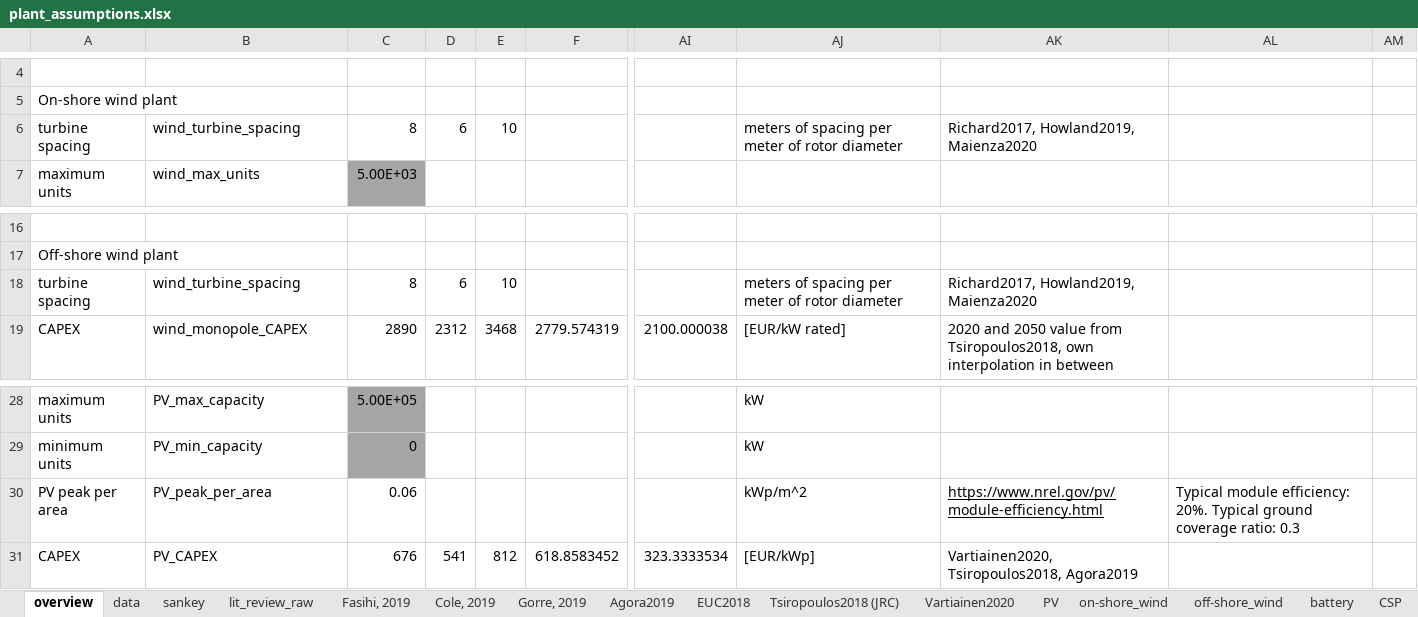
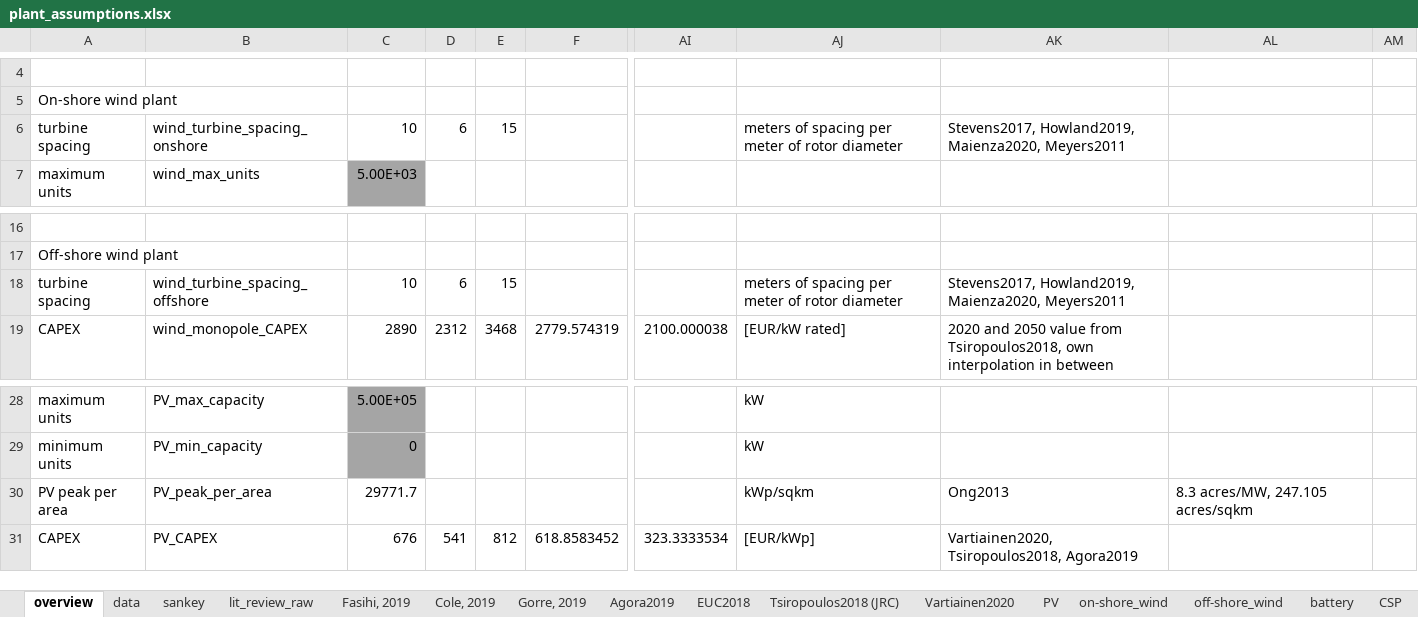
Before and after one commit to kwdseymour/EuroSAFs, an Excel workbook: data/plant_assumptions.xlsx, sheet overview, drawn as a sheet; only a part is shown, gaps mark what is left out; values as stored, in another font and other column widths than the file's, no borders; the diff names each change by its address in the sheet, - before the commit and + after, or states it on an @@ line.

Commit message:
Update wind turbine spacing & resulting cost curves

```diff
--- a/data/plant_assumptions.xlsx (sheet overview)
+++ b/data/plant_assumptions.xlsx (sheet overview)
-B6: wind_turbine_spacing
+B6: wind_turbine_spacing_onshore
-C6: 8
+C6: 10
-E6: 10
+E6: 15
-AK6: Richard2017, Howland2019, Maienza2020
+AK6: Stevens2017, Howland2019, Maienza2020, Meyers2011
-B18: wind_turbine_spacing
+B18: wind_turbine_spacing_offshore
-C18: 8
+C18: 10
-E18: 10
+E18: 15
-AK18: Richard2017, Howland2019, Maienza2020
+AK18: Stevens2017, Howland2019, Maienza2020, Meyers2011
-C30: 0.06
+C30: 29771.7
-AJ30: kWp/m^2
+AJ30: kWp/sqkm
-AK30: https://www.nrel.gov/pv/module-efficiency.html
+AK30: Ong2013
-AK30 underline: on
+AK30 underline: off
-AL30: Typical module efficiency: 20%. Typical ground coverage ratio: 0.3
+AL30: 8.3 acres/MW, 247.105 acres/sqkm
```
Also changed, not shown: sheet data, sheet sankey, formulas that keep their value, 2 other files.
